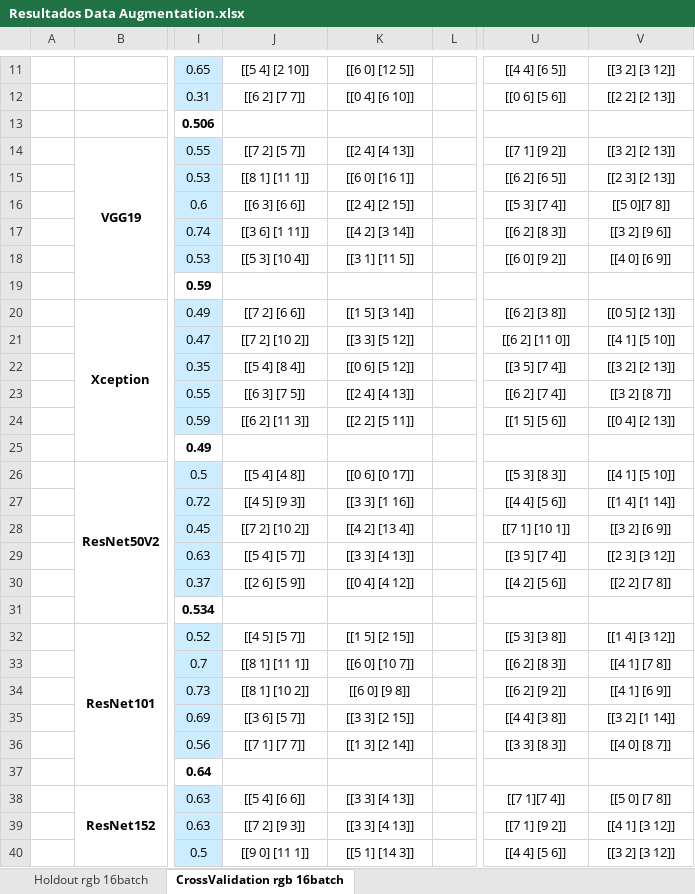
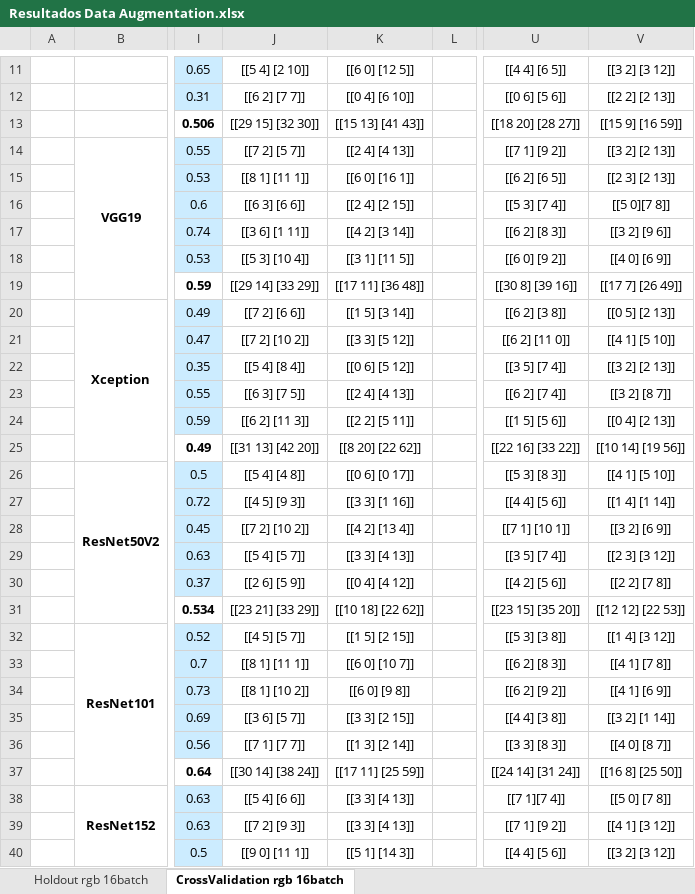
Before and after one commit to NuriaVP/Transfer-Learning-EDM, an Excel workbook: Resultados/Data Augmentation/Resultados Data Augmentation.xlsx, sheet CrossValidation rgb 16batch, drawn as a sheet; only a part is shown, gaps mark what is left out; values as stored, in another font and other column widths than the file's, no borders; the diff covers the shown part only; the diff names each change by its address in the sheet, - before the commit and + after, or states it on an @@ line.

Commit message:
Tablas de confusión (Issue #60)
He sacado las matrices de confusión que faltaban de las pruebas hechas inicialmente de class weight compute y data augmentation.

```diff
--- a/Resultados/Data Augmentation/Resultados Data Augmentation.xlsx (sheet CrossValidation rgb 16batch)
+++ b/Resultados/Data Augmentation/Resultados Data Augmentation.xlsx (sheet CrossValidation rgb 16batch)
-J13: (empty)
+J13: [[29 15] [32 30]]
-K13: (empty)
+K13: [[15 13] [41 43]]
-U13: (empty)
+U13: [[18 20] [28 27]]
-V13: (empty)
+V13: [[15 9] [16 59]]
-J19: (empty)
+J19: [[29 14] [33 29]]
-K19: (empty)
+K19: [[17 11] [36 48]]
-U19: (empty)
+U19: [[30 8] [39 16]]
-V19: (empty)
+V19: [[17 7] [26 49]]
-J25: (empty)
+J25: [[31 13] [42 20]]
-K25: (empty)
+K25: [[8 20] [22 62]]
-U25: (empty)
+U25: [[22 16] [33 22]]
-V25: (empty)
+V25: [[10 14] [19 56]]
-J31: (empty)
+J31: [[23 21] [33 29]]
-K31: (empty)
+K31: [[10 18] [22 62]]
-U31: (empty)
+U31: [[23 15] [35 20]]
-V31: (empty)
+V31: [[12 12] [22 53]]
-J37: (empty)
+J37: [[30 14] [38 24]]
-K37: (empty)
+K37: [[17 11] [25 59]]
-U37: (empty)
+U37: [[24 14] [31 24]]
-V37: (empty)
+V37: [[16 8] [25 50]]
```
Also changed, not shown: 68 edited cells elsewhere in this sheet, Resultados/Class Weight Compute/Resultados Class Weight Compute.xlsx.
